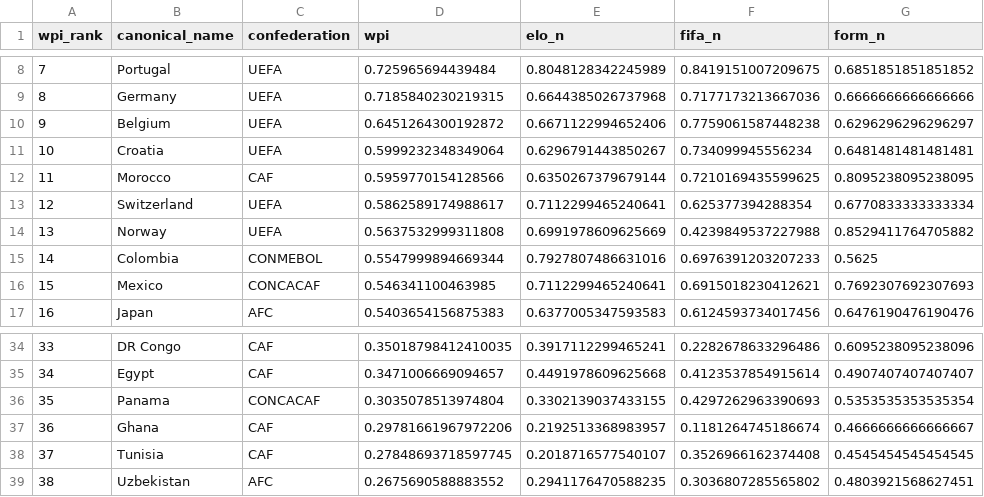
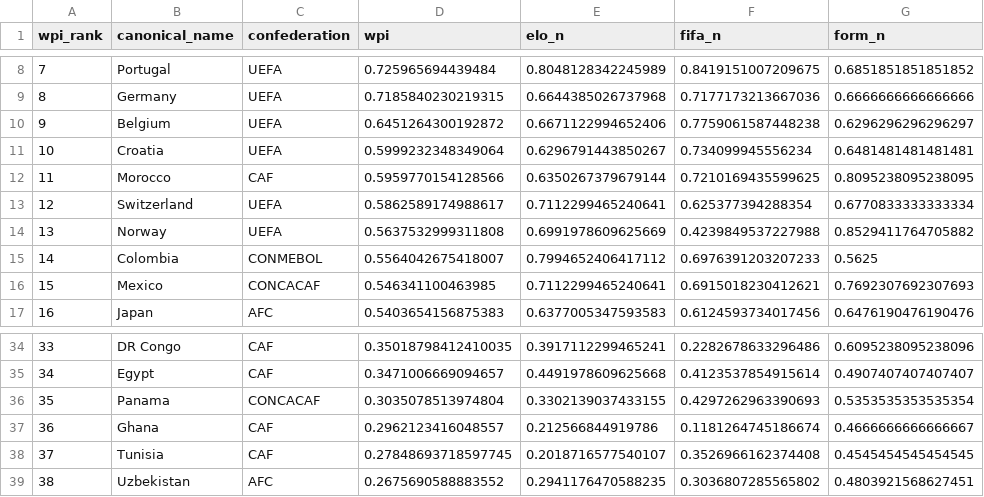
Before and after one commit to jamoji-ai/world-cup-predictor-pro, a CSV file: data/processed/wpi_scores.csv, drawn as a sheet; only a part is shown, gaps mark what is left out; the diff names each change by its address in the sheet, - before the commit and + after, or states it on an @@ line.

```diff
--- a/data/processed/wpi_scores.csv
+++ b/data/processed/wpi_scores.csv
-D15 (wpi): 0.5547999894669344
+D15 (wpi): 0.5564042675418007
-E15 (elo_n): 0.7927807486631016
+E15 (elo_n): 0.7994652406417112
-D37 (wpi): 0.29781661967972206
+D37 (wpi): 0.2962123416048557
-E37 (elo_n): 0.2192513368983957
+E37 (elo_n): 0.212566844919786
```
Also changed, not shown: data/processed/teams_master.csv, data/raw/elo_ratings.csv, 3 other files.
